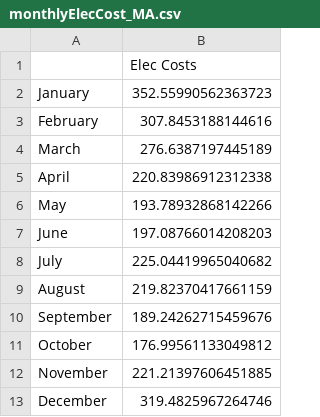
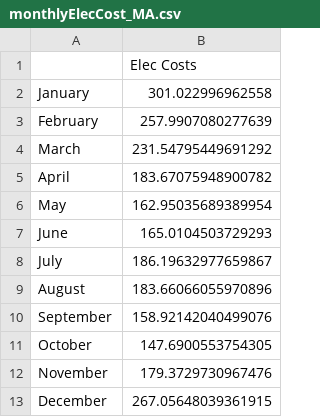
Before and after one commit to meganlty/energy_price_app, a CSV file: finalApp/output_data/monthlyElecCost_MA.csv, drawn as a sheet.

```diff
--- a/finalApp/output_data/monthlyElecCost_MA.csv
+++ b/finalApp/output_data/monthlyElecCost_MA.csv
@@ -1,13 +1,13 @@
 ,Elec Costs
-January,352.55990562363723
-February,307.8453188144616
-March,276.6387197445189
-April,220.83986912312338
-May,193.78932868142266
-June,197.08766014208203
-July,225.04419965040682
-August,219.82370417661159
-September,189.24262715459676
-October,176.99561133049812
-November,221.21397606451885
-December,319.4825967264746
+January,301.022996962558
+February,257.9907080277639
+March,231.54795449691292
+April,183.67075948900782
+May,162.95035689389954
+June,165.0104503729293
+July,186.19632977659867
+August,183.66066055970896
+September,158.92142040499076
+October,147.6900553754305
+November,179.3729730967476
+December,267.05648039361915
```
Also changed, not shown: finalApp/output_data/monthlyElecCost_ID.csv, 5 other files.
